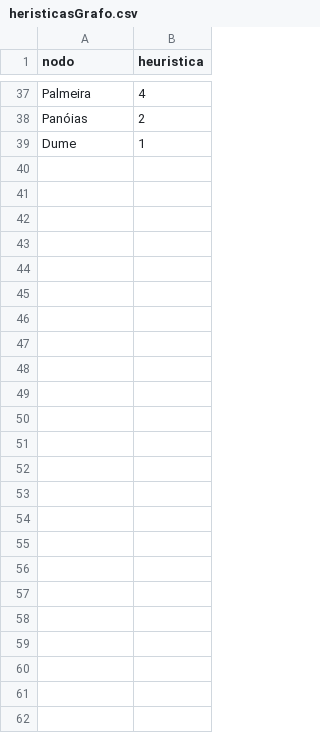
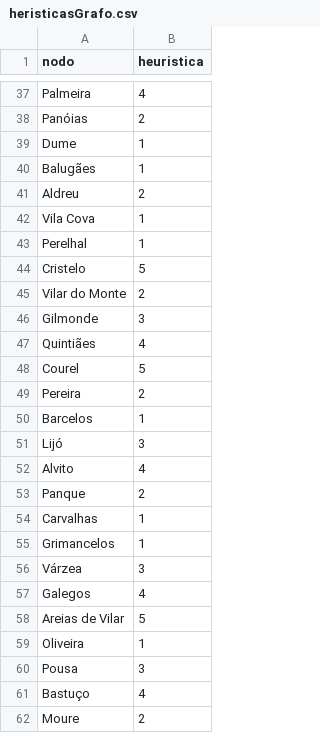
Before and after one commit to JoaoGDFaria/AI-Package-Distribution-Program, a CSV file: Files/Grafo/heristicasGrafo.csv, drawn as a sheet; only a part is shown, gaps mark what is left out.

```diff
--- a/Files/Grafo/heristicasGrafo.csv
+++ b/Files/Grafo/heristicasGrafo.csv
@@ -39 +39,24 @@ Panóias,2
 Dume,1
+Balugães,1
+Aldreu,2
+Vila Cova,1
+Perelhal,1
+Cristelo,5
+Vilar do Monte,2
+Gilmonde,3
+Quintiães,4
+Courel,5
+Pereira,2
+Barcelos,1
+Lijó,3
+Alvito,4
+Panque,2
+Carvalhas,1
+Grimancelos,1
+Várzea,3
+Galegos,4
+Areias de Vilar,5
+Oliveira,1
+Pousa,3
+Bastuço,4
+Moure,2
```
Also changed, not shown: Files/Utilizadores/clientes.csv.
